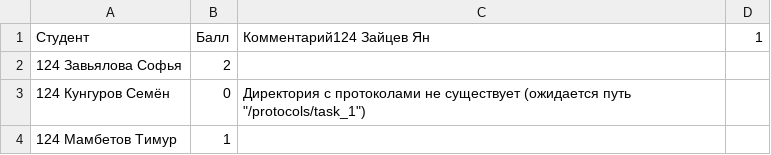
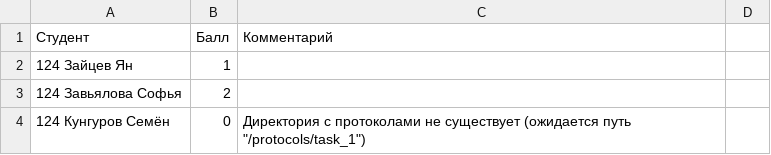
Before and after one commit to DanilaSysoev/basic_of_programming_22_22, a CSV file: homeworks/results/task_1.csv, drawn as a sheet; only a part is shown; the shorter side is filled out with more unchanged rows.

```diff
--- a/homeworks/results/task_1.csv
+++ b/homeworks/results/task_1.csv
@@ -1,2 +1,3 @@
-Студент,Балл,Комментарий124 Зайцев Ян,1,
+Студент,Балл,Комментарий
+124 Зайцев Ян,1,
 124 Завьялова Софья,2,
```
Also changed, not shown: homeworks/results/task_2.csv, homeworks/results/task_3.csv, 5 other files.
